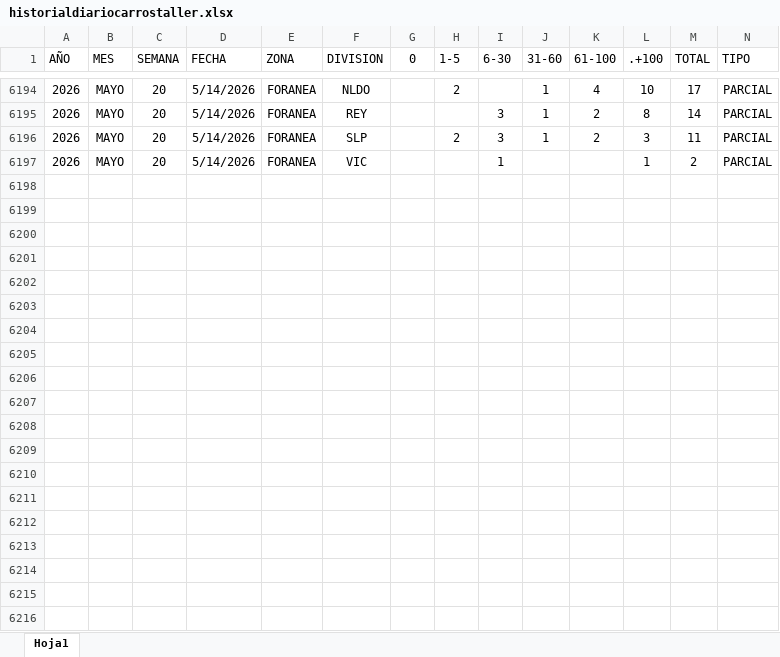
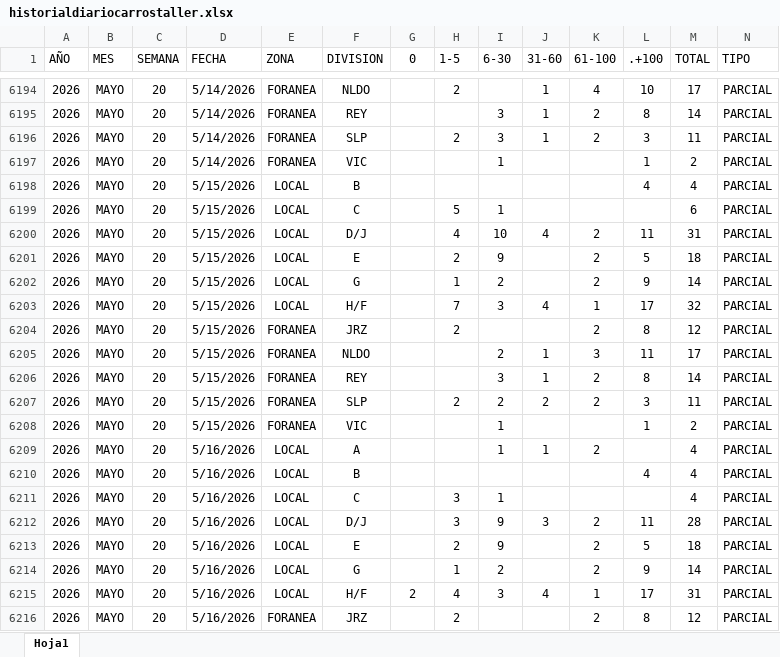
Before and after one commit to EDSALAS15/CARROSTALLERDIARIOYPROMEDIO, an Excel workbook: historialdiariocarrostaller.xlsx, sheet Hoja1, drawn as a sheet; only a part is shown, gaps mark what is left out; values as stored, in another font and other column widths than the file's, no borders; table styles not drawn; rows hold the shown columns only; the diff covers the shown part only; the diff names each change by its address in the sheet, - before the commit and + after, or states it on an @@ line.

Commit message:
Add files via upload

```diff
--- a/historialdiariocarrostaller.xlsx (sheet Hoja1)
+++ b/historialdiariocarrostaller.xlsx (sheet Hoja1)
+row 6198: 2026 | MAYO | 20 | 5/15/2026 | LOCAL | B |  |  |  |  |  | 4 | 4 | PARCIAL
+row 6199: 2026 | MAYO | 20 | 5/15/2026 | LOCAL | C |  | 5 | 1 |  |  |  | 6 | PARCIAL
+row 6200: 2026 | MAYO | 20 | 5/15/2026 | LOCAL | D/J |  | 4 | 10 | 4 | 2 | 11 | 31 | PARCIAL
+row 6201: 2026 | MAYO | 20 | 5/15/2026 | LOCAL | E |  | 2 | 9 |  | 2 | 5 | 18 | PARCIAL
+row 6202: 2026 | MAYO | 20 | 5/15/2026 | LOCAL | G |  | 1 | 2 |  | 2 | 9 | 14 | PARCIAL
+row 6203: 2026 | MAYO | 20 | 5/15/2026 | LOCAL | H/F |  | 7 | 3 | 4 | 1 | 17 | 32 | PARCIAL
+row 6204: 2026 | MAYO | 20 | 5/15/2026 | FORANEA | JRZ |  | 2 |  |  | 2 | 8 | 12 | PARCIAL
+row 6205: 2026 | MAYO | 20 | 5/15/2026 | FORANEA | NLDO |  |  | 2 | 1 | 3 | 11 | 17 | PARCIAL
+row 6206: 2026 | MAYO | 20 | 5/15/2026 | FORANEA | REY |  |  | 3 | 1 | 2 | 8 | 14 | PARCIAL
+row 6207: 2026 | MAYO | 20 | 5/15/2026 | FORANEA | SLP |  | 2 | 2 | 2 | 2 | 3 | 11 | PARCIAL
+row 6208: 2026 | MAYO | 20 | 5/15/2026 | FORANEA | VIC |  |  | 1 |  |  | 1 | 2 | PARCIAL
+row 6209: 2026 | MAYO | 20 | 5/16/2026 | LOCAL | A |  |  | 1 | 1 | 2 |  | 4 | PARCIAL
+row 6210: 2026 | MAYO | 20 | 5/16/2026 | LOCAL | B |  |  |  |  |  | 4 | 4 | PARCIAL
+row 6211: 2026 | MAYO | 20 | 5/16/2026 | LOCAL | C |  | 3 | 1 |  |  |  | 4 | PARCIAL
+row 6212: 2026 | MAYO | 20 | 5/16/2026 | LOCAL | D/J |  | 3 | 9 | 3 | 2 | 11 | 28 | PARCIAL
+row 6213: 2026 | MAYO | 20 | 5/16/2026 | LOCAL | E |  | 2 | 9 |  | 2 | 5 | 18 | PARCIAL
+row 6214: 2026 | MAYO | 20 | 5/16/2026 | LOCAL | G |  | 1 | 2 |  | 2 | 9 | 14 | PARCIAL
+row 6215: 2026 | MAYO | 20 | 5/16/2026 | LOCAL | H/F | 2 | 4 | 3 | 4 | 1 | 17 | 31 | PARCIAL
+row 6216: 2026 | MAYO | 20 | 5/16/2026 | FORANEA | JRZ |  | 2 |  |  | 2 | 8 | 12 | PARCIAL
```
Also changed, not shown: 16 added rows elsewhere in this sheet.
